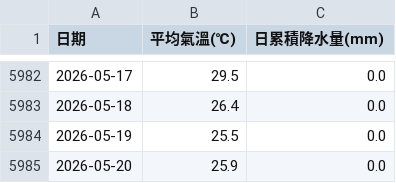
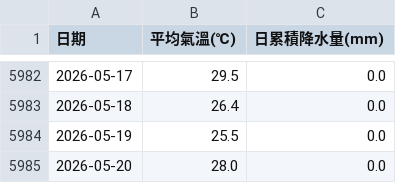
Before and after one commit to yuchen931107/Dengue, a CSV file: Tainan_History_Weather_2010_2026.csv, drawn as a sheet; only a part is shown, gaps mark what is left out.

```diff
--- a/Tainan_History_Weather_2010_2026.csv
+++ b/Tainan_History_Weather_2010_2026.csv
@@ -5984,2 +5984,2 @@
 2026-05-19,25.5,0.0
-2026-05-20,25.9,0.0
+2026-05-20,28.0,0.0
```
Also changed, not shown: 1 other file.
